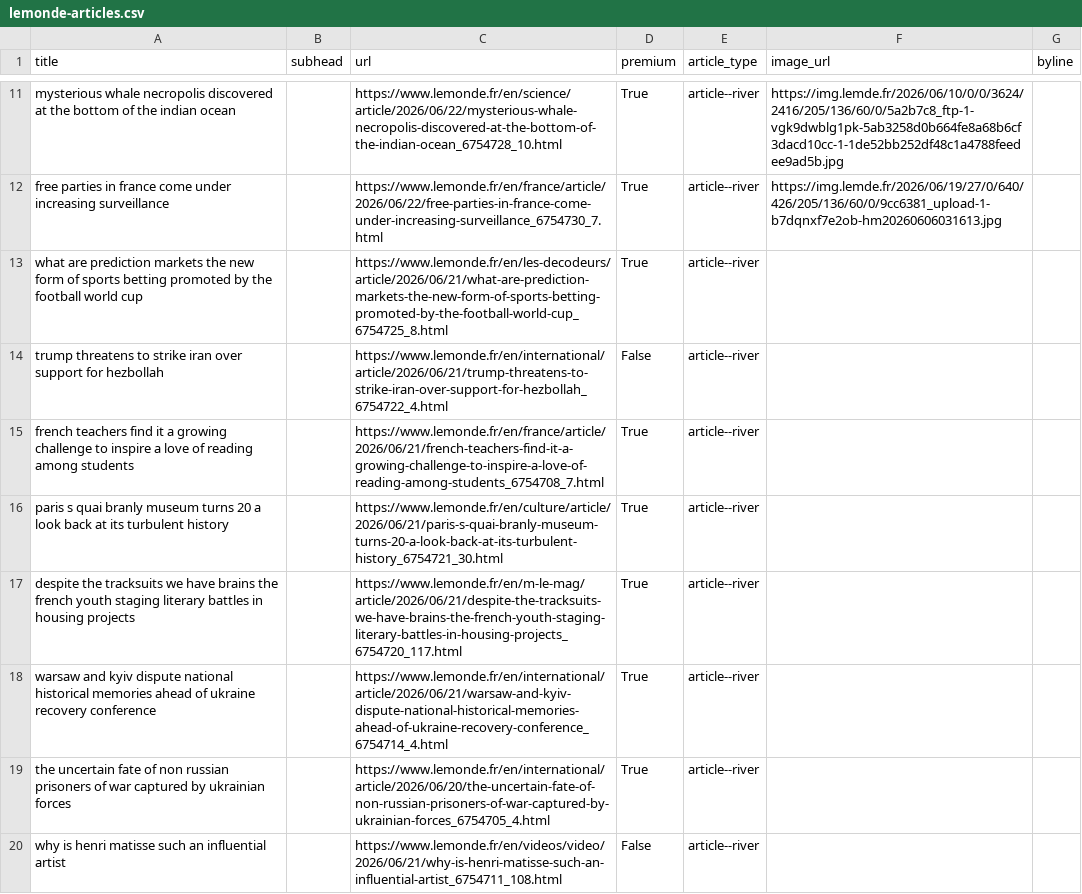
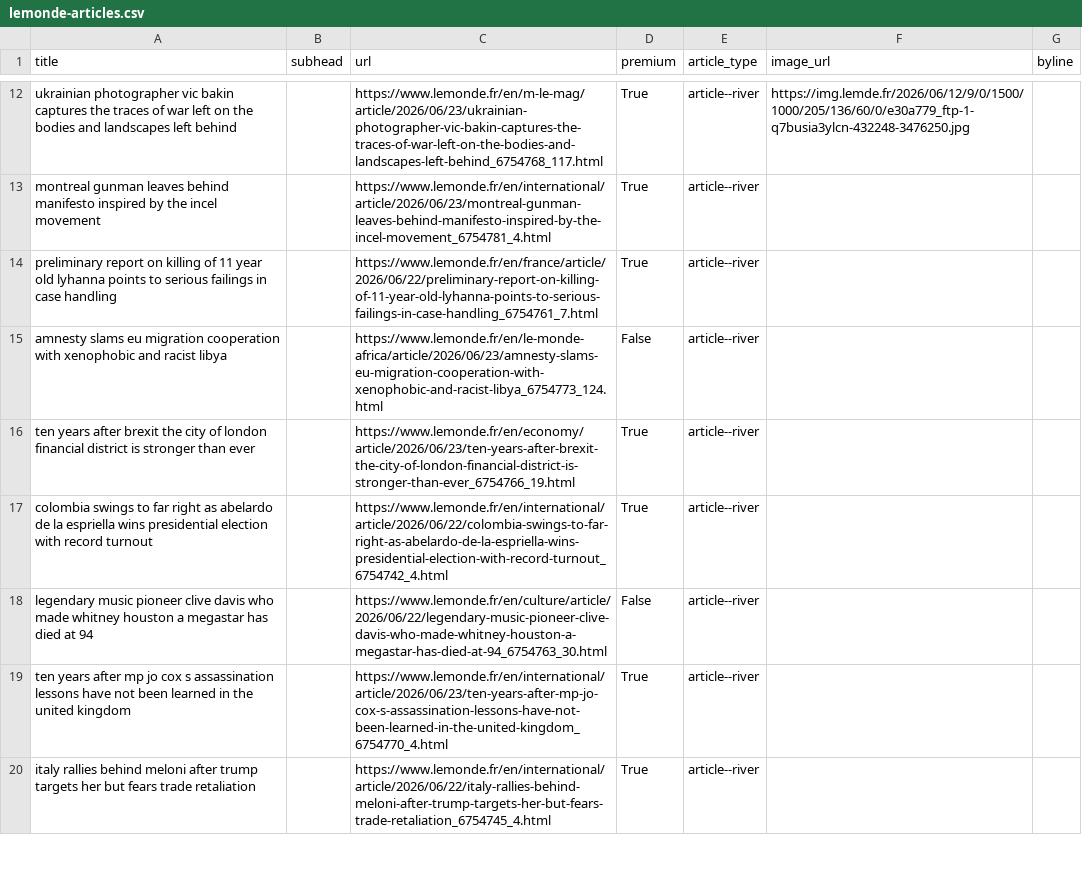
Before and after one commit to Isoparkes/Lede-LeMonde-AutoUpdate, a CSV file: lemonde-articles.csv, drawn as a sheet; only a part is shown, gaps mark what is left out; removed rows and columns are numbered as before the commit, all else as after; the diff covers the shown part only; the diff names each change by its address in the sheet, - before the commit and + after, or states it on an @@ line.

```diff
--- a/lemonde-articles.csv
+++ b/lemonde-articles.csv
-A12 (title): mysterious whale necropolis discovered at the bottom of the indian ocean
+A12 (title): ukrainian photographer vic bakin captures the traces of war left on the bodies and landscapes left behind
-C12 (url): https://www.lemonde.fr/en/science/article/2026/06/22/mysterious-whale-necropolis-discovered-at-the-bottom-of-the-indian-ocean_6754728_10.html
+C12 (url): https://www.lemonde.fr/en/m-le-mag/article/2026/06/23/ukrainian-photographer-vic-bakin-captures-the-traces-of-war-left-on-the-bodies-and-landscapes-left-behind_6754768_117.html
-F12 (image_url): https://img.lemde.fr/2026/06/10/0/0/3624/2416/205/136/60/0/5a2b7c8_ftp-1-vgk9dwblg1pk-5ab3258d0b664fe8a68b6cf3dacd10cc-1-1de52bb252df48c1a4788feedee9ad5b.jpg
+F12 (image_url): https://img.lemde.fr/2026/06/12/9/0/1500/1000/205/136/60/0/e30a779_ftp-1-q7busia3ylcn-432248-3476250.jpg
-A13 (title): free parties in france come under increasing surveillance
+A13 (title): montreal gunman leaves behind manifesto inspired by the incel movement
-C13 (url): https://www.lemonde.fr/en/france/article/2026/06/22/free-parties-in-france-come-under-increasing-surveillance_6754730_7.html
+C13 (url): https://www.lemonde.fr/en/international/article/2026/06/23/montreal-gunman-leaves-behind-manifesto-inspired-by-the-incel-movement_6754781_4.html
-F13 (image_url): https://img.lemde.fr/2026/06/19/27/0/640/426/205/136/60/0/9cc6381_upload-1-b7dqnxf7e2ob-hm20260606031613.jpg
+F13 (image_url): (empty)
-A14 (title): what are prediction markets the new form of sports betting promoted by the football world cup
+A14 (title): preliminary report on killing of 11 year old lyhanna points to serious failings in case handling
-C14 (url): https://www.lemonde.fr/en/les-decodeurs/article/2026/06/21/what-are-prediction-markets-the-new-form-of-sports-betting-promoted-by-the-football-world-cup_6754725_8.html
+C14 (url): https://www.lemonde.fr/en/france/article/2026/06/22/preliminary-report-on-killing-of-11-year-old-lyhanna-points-to-serious-failings-in-case-handling_6754761_7.html
-A15 (title): trump threatens to strike iran over support for hezbollah
+A15 (title): amnesty slams eu migration cooperation with xenophobic and racist libya
-C15 (url): https://www.lemonde.fr/en/international/article/2026/06/21/trump-threatens-to-strike-iran-over-support-for-hezbollah_6754722_4.html
+C15 (url): https://www.lemonde.fr/en/le-monde-africa/article/2026/06/23/amnesty-slams-eu-migration-cooperation-with-xenophobic-and-racist-libya_6754773_124.html
-A16 (title): french teachers find it a growing challenge to inspire a love of reading among students
+A16 (title): ten years after brexit the city of london financial district is stronger than ever
-C16 (url): https://www.lemonde.fr/en/france/article/2026/06/21/french-teachers-find-it-a-growing-challenge-to-inspire-a-love-of-reading-among-students_6754708_7.html
+C16 (url): https://www.lemonde.fr/en/economy/article/2026/06/23/ten-years-after-brexit-the-city-of-london-financial-district-is-stronger-than-ever_6754766_19.html
-row 16: paris s quai branly museum turns 20 a look back at its turbulent history |  | https://www.lemonde.fr/en/culture/article/2026/06/21/paris-s-quai-branly-museum-turns-20-a-look-back-at-its-turbulent-history_6754721_30.html | True | article--river
-A17 (title): despite the tracksuits we have brains the french youth staging literary battles in housing projects
+A17 (title): colombia swings to far right as abelardo de la espriella wins presidential election with record turnout
-C17 (url): https://www.lemonde.fr/en/m-le-mag/article/2026/06/21/despite-the-tracksuits-we-have-brains-the-french-youth-staging-literary-battles-in-housing-projects_6754720_117.html
+C17 (url): https://www.lemonde.fr/en/international/article/2026/06/22/colombia-swings-to-far-right-as-abelardo-de-la-espriella-wins-presidential-election-with-record-turnout_6754742_4.html
+row 18: legendary music pioneer clive davis who made whitney houston a megastar has died at 94 |  | https://www.lemonde.fr/en/culture/article/2026/06/22/legendary-music-pioneer-clive-davis-who-made-whitney-houston-a-megastar-has-died-at-94_6754763_30.html | False | article--river
-A19 (title): warsaw and kyiv dispute national historical memories ahead of ukraine recovery conference
+A19 (title): ten years after mp jo cox s assassination lessons have not been learned in the united kingdom
-C19 (url): https://www.lemonde.fr/en/international/article/2026/06/21/warsaw-and-kyiv-dispute-national-historical-memories-ahead-of-ukraine-recovery-conference_6754714_4.html
+C19 (url): https://www.lemonde.fr/en/international/article/2026/06/23/ten-years-after-mp-jo-cox-s-assassination-lessons-have-not-been-learned-in-the-united-kingdom_6754770_4.html
-A20 (title): the uncertain fate of non russian prisoners of war captured by ukrainian forces
+A20 (title): italy rallies behind meloni after trump targets her but fears trade retaliation
-C20 (url): https://www.lemonde.fr/en/international/article/2026/06/20/the-uncertain-fate-of-non-russian-prisoners-of-war-captured-by-ukrainian-forces_6754705_4.html
+C20 (url): https://www.lemonde.fr/en/international/article/2026/06/22/italy-rallies-behind-meloni-after-trump-targets-her-but-fears-trade-retaliation_6754745_4.html
-row 20: why is henri matisse such an influential artist |  | https://www.lemonde.fr/en/videos/video/2026/06/21/why-is-henri-matisse-such-an-influential-artist_6754711_108.html | False | article--river
```
Also changed, not shown: 8 added rows, 7 removed rows and 25 edited cells elsewhere in this file.
